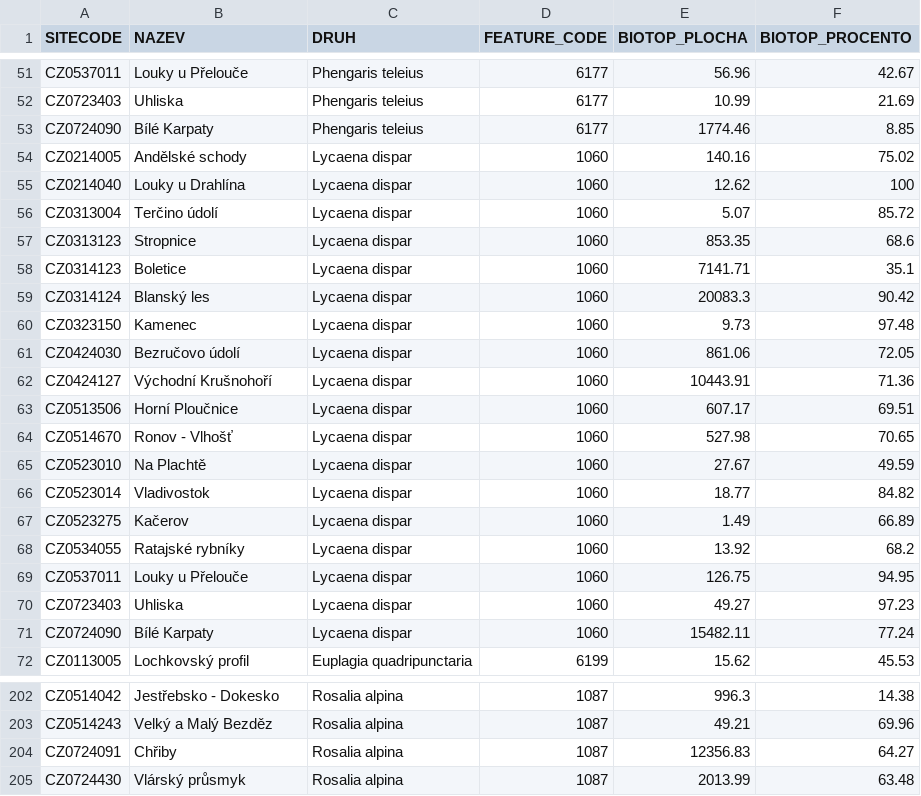
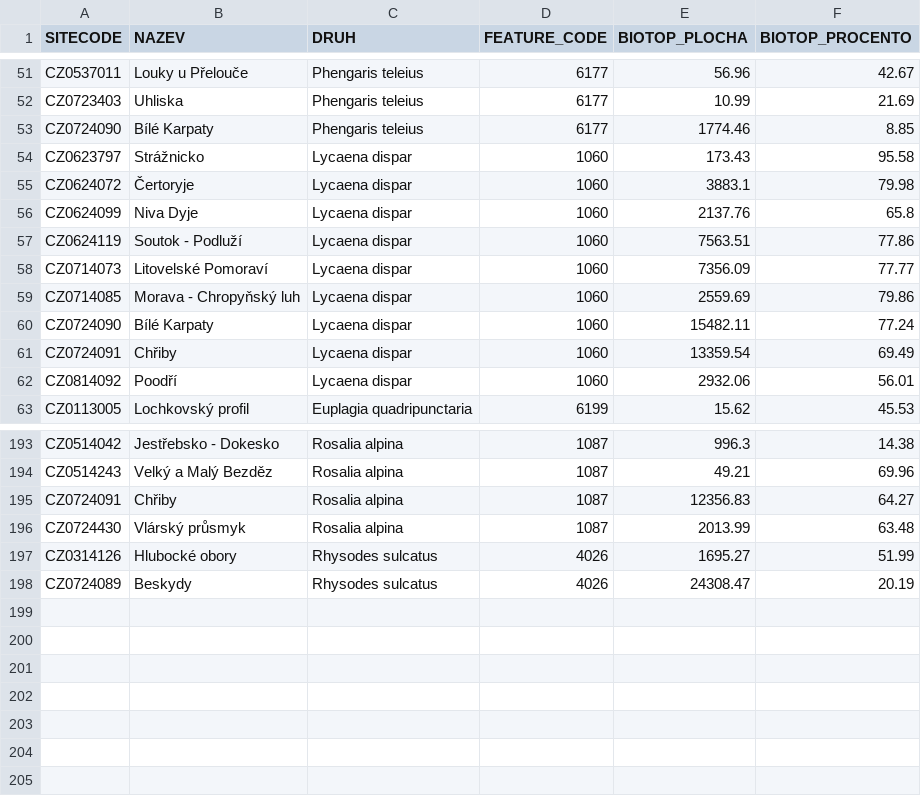
Before and after one commit to jonasgaigr/N2K.CZ, a CSV file: biotopy_evd.csv, drawn as a sheet; only a part is shown, gaps mark what is left out.

Commit message:
Add files via upload

```diff
--- a/biotopy_evd.csv
+++ b/biotopy_evd.csv
@@ -53,20 +53,11 @@
 "CZ0724090","Bílé Karpaty","Phengaris teleius",6177,1774.46,8.85
-"CZ0214005","Andělské schody","Lycaena dispar",1060,140.16,75.02
-"CZ0214040","Louky u Drahlína","Lycaena dispar",1060,12.62,100
-"CZ0313004","Terčino údolí","Lycaena dispar",1060,5.07,85.72
-"CZ0313123","Stropnice","Lycaena dispar",1060,853.35,68.6
-"CZ0314123","Boletice","Lycaena dispar",1060,7141.71,35.1
-"CZ0314124","Blanský les","Lycaena dispar",1060,20083.3,90.42
-"CZ0323150","Kamenec","Lycaena dispar",1060,9.73,97.48
-"CZ0424030","Bezručovo údolí","Lycaena dispar",1060,861.06,72.05
-"CZ0424127","Východní Krušnohoří","Lycaena dispar",1060,10443.91,71.36
-"CZ0513506","Horní Ploučnice","Lycaena dispar",1060,607.17,69.51
-"CZ0514670","Ronov - Vlhošť","Lycaena dispar",1060,527.98,70.65
-"CZ0523010","Na Plachtě","Lycaena dispar",1060,27.67,49.59
-"CZ0523014","Vladivostok","Lycaena dispar",1060,18.77,84.82
-"CZ0523275","Kačerov","Lycaena dispar",1060,1.49,66.89
-"CZ0534055","Ratajské rybníky","Lycaena dispar",1060,13.92,68.2
-"CZ0537011","Louky u Přelouče","Lycaena dispar",1060,126.75,94.95
-"CZ0723403","Uhliska","Lycaena dispar",1060,49.27,97.23
+"CZ0623797","Strážnicko","Lycaena dispar",1060,173.43,95.58
+"CZ0624072","Čertoryje","Lycaena dispar",1060,3883.1,79.98
+"CZ0624099","Niva Dyje","Lycaena dispar",1060,2137.76,65.8
+"CZ0624119","Soutok - Podluží","Lycaena dispar",1060,7563.51,77.86
+"CZ0714073","Litovelské Pomoraví","Lycaena dispar",1060,7356.09,77.77
+"CZ0714085","Morava - Chropyňský luh","Lycaena dispar",1060,2559.69,79.86
 "CZ0724090","Bílé Karpaty","Lycaena dispar",1060,15482.11,77.24
+"CZ0724091","Chřiby","Lycaena dispar",1060,13359.54,69.49
+"CZ0814092","Poodří","Lycaena dispar",1060,2932.06,56.01
 "CZ0113005","Lochkovský profil","Euplagia quadripunctaria",6199,15.62,45.53
@@ -205 +196,3 @@
 "CZ0724430","Vlárský průsmyk","Rosalia alpina",1087,2013.99,63.48
+"CZ0314126","Hlubocké obory","Rhysodes sulcatus",4026,1695.27,51.99
+"CZ0724089","Beskydy","Rhysodes sulcatus",4026,24308.47,20.19
```
